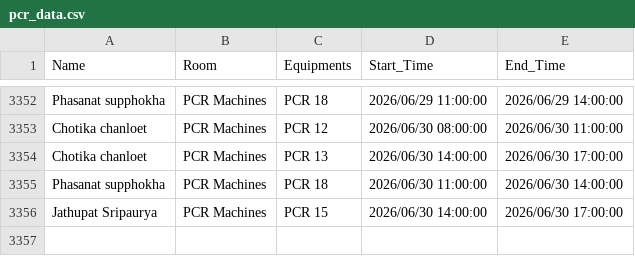
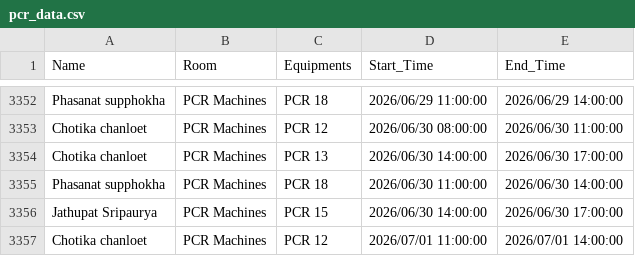
Before and after one commit to GeneticsKU/Lab-Equipments_Reservation, a CSV file: pcr_data.csv, drawn as a sheet; only a part is shown, gaps mark what is left out; the diff names each change by its address in the sheet, - before the commit and + after, or states it on an @@ line.

Commit message:
Update pcr_data.csv

```diff
--- a/pcr_data.csv
+++ b/pcr_data.csv
+row 3357: Chotika chanloet | PCR Machines | PCR 12 | 2026/07/01 11:00:00 | 2026/07/01 14:00:00
```
